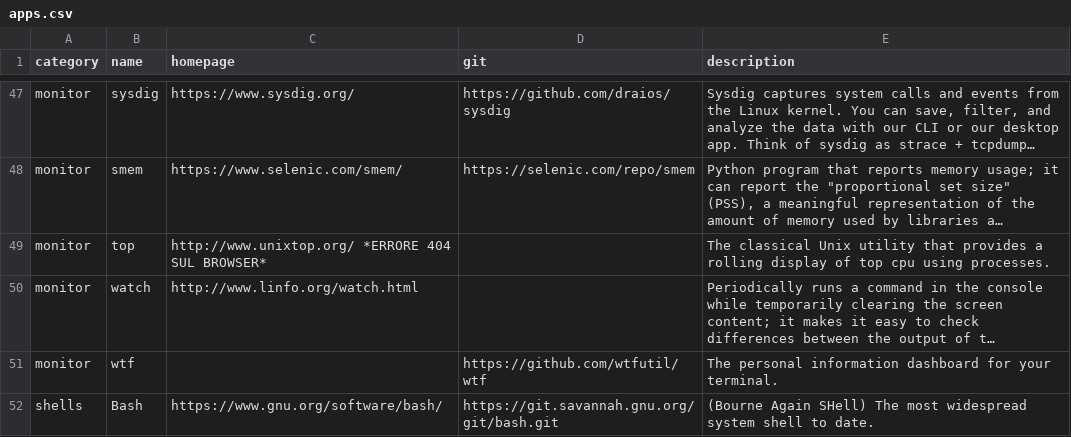
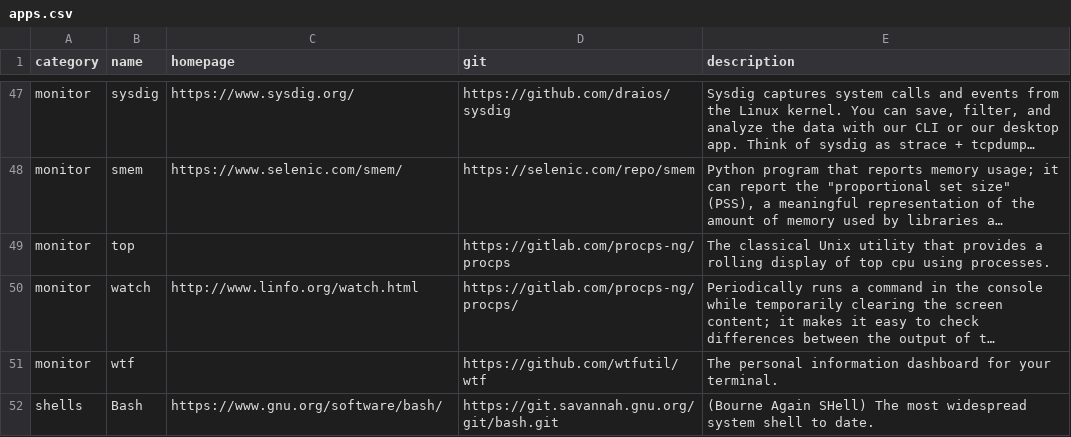
Before and after one commit to toolleeo/cli-apps, a CSV file: data/apps.csv, drawn as a sheet; only a part is shown, gaps mark what is left out; long unchanged cells end in …; the diff names each change by its address in the sheet, - before the commit and + after, or states it on an @@ line.

```diff
--- a/data/apps.csv
+++ b/data/apps.csv
-C49 (homepage): http://www.unixtop.org/ *ERRORE 404 SUL BROWSER*
+C49 (homepage): (empty)
-D49 (git): (empty)
+D49 (git): https://gitlab.com/procps-ng/procps
-D50 (git): (empty)
+D50 (git): https://gitlab.com/procps-ng/procps/
```
Also changed, not shown: 1 other file.
